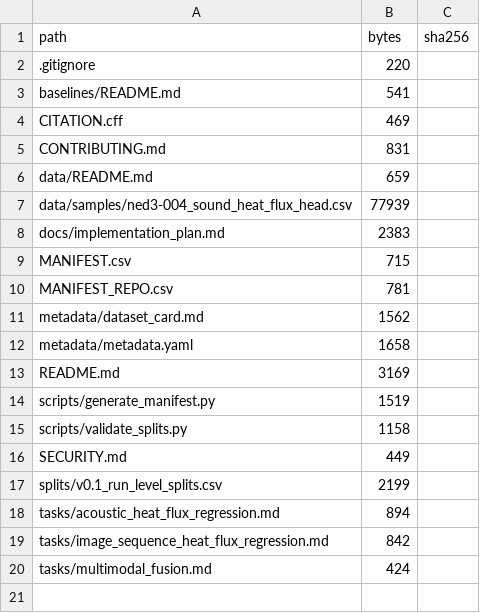
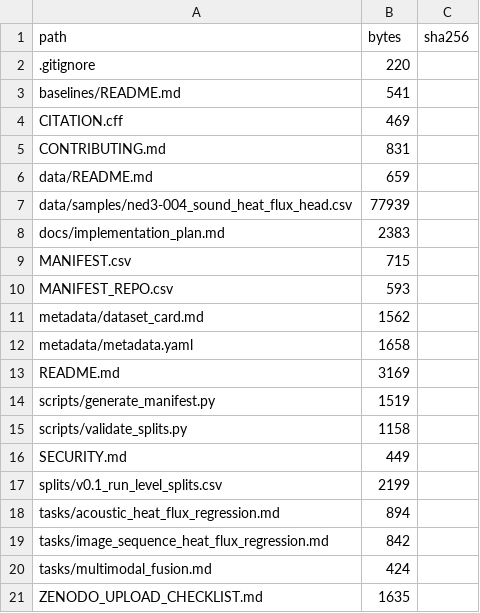
Before and after one commit to UARK-NED3/BoilingBench-Multimodal, a CSV file: MANIFEST_REPO.csv, drawn as a sheet.

Commit message:
Add Zenodo upload checklist

```diff
--- a/MANIFEST_REPO.csv
+++ b/MANIFEST_REPO.csv
@@ -9,3 +9,3 @@ docs/implementation_plan.md,2383,
 MANIFEST.csv,715,
-MANIFEST_REPO.csv,781,
+MANIFEST_REPO.csv,593,
 metadata/dataset_card.md,1562,
@@ -20 +20,2 @@ tasks/image_sequence_heat_flux_regression.md,842,
 tasks/multimodal_fusion.md,424,
+ZENODO_UPLOAD_CHECKLIST.md,1635,
```
Also changed, not shown: 1 other file.
